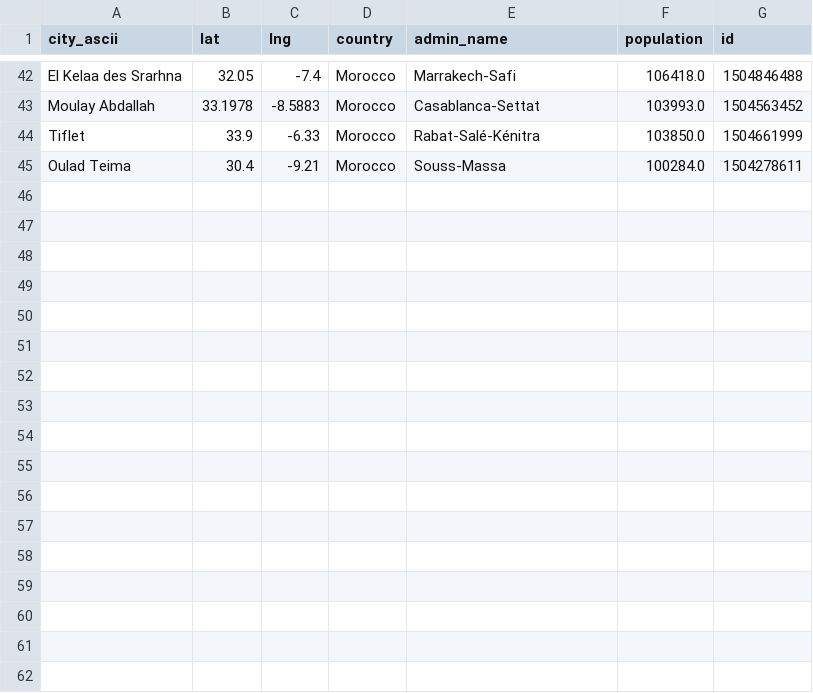
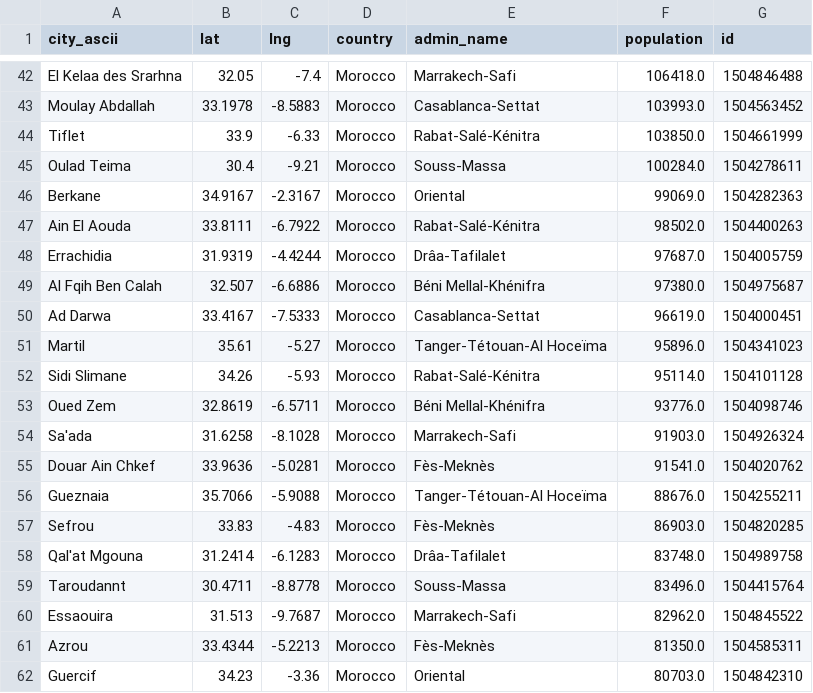
Before and after one commit to abdoelhadere-bit/M-t-oRisk, a CSV file: bronze/cities_raw.csv, drawn as a sheet; only a part is shown, gaps mark what is left out; the diff names each change by its address in the sheet, - before the commit and + after, or states it on an @@ line.

```diff
--- a/bronze/cities_raw.csv
+++ b/bronze/cities_raw.csv
+row 46: Berkane | 34.9167 | -2.3167 | Morocco | Oriental | 99069.0 | 1504282363
+row 47: Ain El Aouda | 33.8111 | -6.7922 | Morocco | Rabat-Salé-Kénitra | 98502.0 | 1504400263
+row 48: Errachidia | 31.9319 | -4.4244 | Morocco | Drâa-Tafilalet | 97687.0 | 1504005759
+row 49: Al Fqih Ben Calah | 32.507 | -6.6886 | Morocco | Béni Mellal-Khénifra | 97380.0 | 1504975687
+row 50: Ad Darwa | 33.4167 | -7.5333 | Morocco | Casablanca-Settat | 96619.0 | 1504000451
+row 51: Martil | 35.61 | -5.27 | Morocco | Tanger-Tétouan-Al Hoceïma | 95896.0 | 1504341023
+row 52: Sidi Slimane | 34.26 | -5.93 | Morocco | Rabat-Salé-Kénitra | 95114.0 | 1504101128
+row 53: Oued Zem | 32.8619 | -6.5711 | Morocco | Béni Mellal-Khénifra | 93776.0 | 1504098746
+row 54: Sa'ada | 31.6258 | -8.1028 | Morocco | Marrakech-Safi | 91903.0 | 1504926324
+row 55: Douar Ain Chkef | 33.9636 | -5.0281 | Morocco | Fès-Meknès | 91541.0 | 1504020762
+row 56: Gueznaia | 35.7066 | -5.9088 | Morocco | Tanger-Tétouan-Al Hoceïma | 88676.0 | 1504255211
+row 57: Sefrou | 33.83 | -4.83 | Morocco | Fès-Meknès | 86903.0 | 1504820285
+row 58: Qal'at Mgouna | 31.2414 | -6.1283 | Morocco | Drâa-Tafilalet | 83748.0 | 1504989758
+row 59: Taroudannt | 30.4711 | -8.8778 | Morocco | Souss-Massa | 83496.0 | 1504415764
+row 60: Essaouira | 31.513 | -9.7687 | Morocco | Marrakech-Safi | 82962.0 | 1504845522
+row 61: Azrou | 33.4344 | -5.2213 | Morocco | Fès-Meknès | 81350.0 | 1504585311
+row 62: Guercif | 34.23 | -3.36 | Morocco | Oriental | 80703.0 | 1504842310
```
Also changed, not shown: 7 other files.
